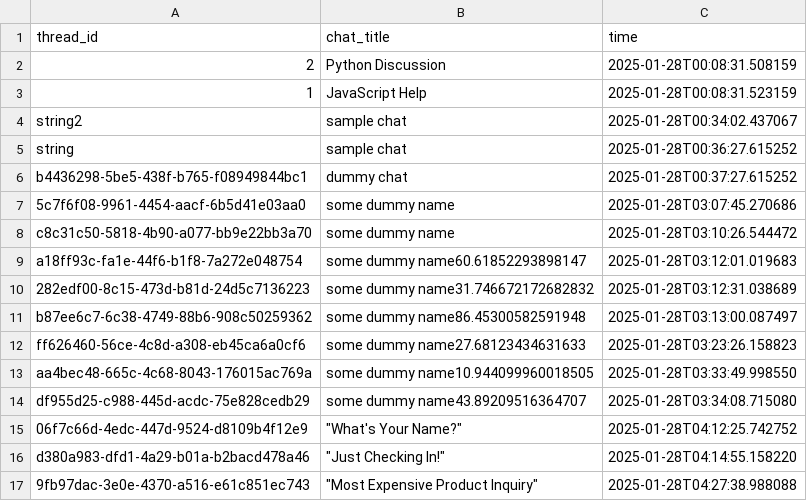
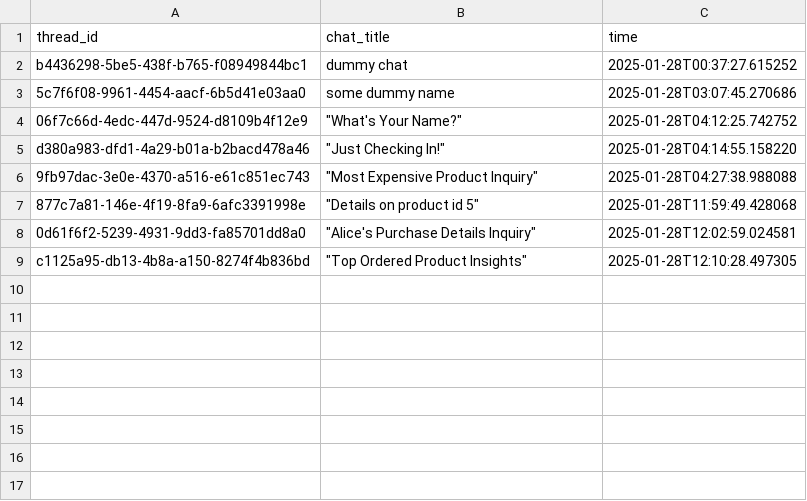
Before and after one commit to Taha0229/QueryVerse-backend, a CSV file: src/query_verse/db/conversation_history.csv, drawn as a sheet; removed rows and columns are numbered as before the commit, all else as after; the diff names each change by its address in the sheet, - before the commit and + after, or states it on an @@ line.

```diff
--- a/src/query_verse/db/conversation_history.csv
+++ b/src/query_verse/db/conversation_history.csv
-row 2: 2 | Python Discussion | 2025-01-28T00:08:31.508159
-row 3: 1 | JavaScript Help | 2025-01-28T00:08:31.523159
-row 4: string2 | sample chat | 2025-01-28T00:34:02.437067
-row 5: string | sample chat | 2025-01-28T00:36:27.615252
-row 8: c8c31c50-5818-4b90-a077-bb9e22bb3a70 | some dummy name | 2025-01-28T03:10:26.544472
-row 9: a18ff93c-fa1e-44f6-b1f8-7a272e048754 | some dummy name60.61852293898147 | 2025-01-28T03:12:01.019683
-row 10: 282edf00-8c15-473d-b81d-24d5c7136223 | some dummy name31.746672172682832 | 2025-01-28T03:12:31.038689
-row 11: b87ee6c7-6c38-4749-88b6-908c50259362 | some dummy name86.45300582591948 | 2025-01-28T03:13:00.087497
-row 12: ff626460-56ce-4c8d-a308-eb45ca6a0cf6 | some dummy name27.68123434631633 | 2025-01-28T03:23:26.158823
-row 13: aa4bec48-665c-4c68-8043-176015ac769a | some dummy name10.944099960018505 | 2025-01-28T03:33:49.998550
-row 14: df955d25-c988-445d-acdc-75e828cedb29 | some dummy name43.89209516364707 | 2025-01-28T03:34:08.715080
+row 7: 877c7a81-146e-4f19-8fa9-6afc3391998e | "Details on product id 5" | 2025-01-28T11:59:49.428068
+row 8: 0d61f6f2-5239-4931-9dd3-fa85701dd8a0 | "Alice's Purchase Details Inquiry" | 2025-01-28T12:02:59.024581
+row 9: c1125a95-db13-4b8a-a150-8274f4b836bd | "Top Ordered Product Insights" | 2025-01-28T12:10:28.497305
```
Also changed, not shown: 1 other file.
